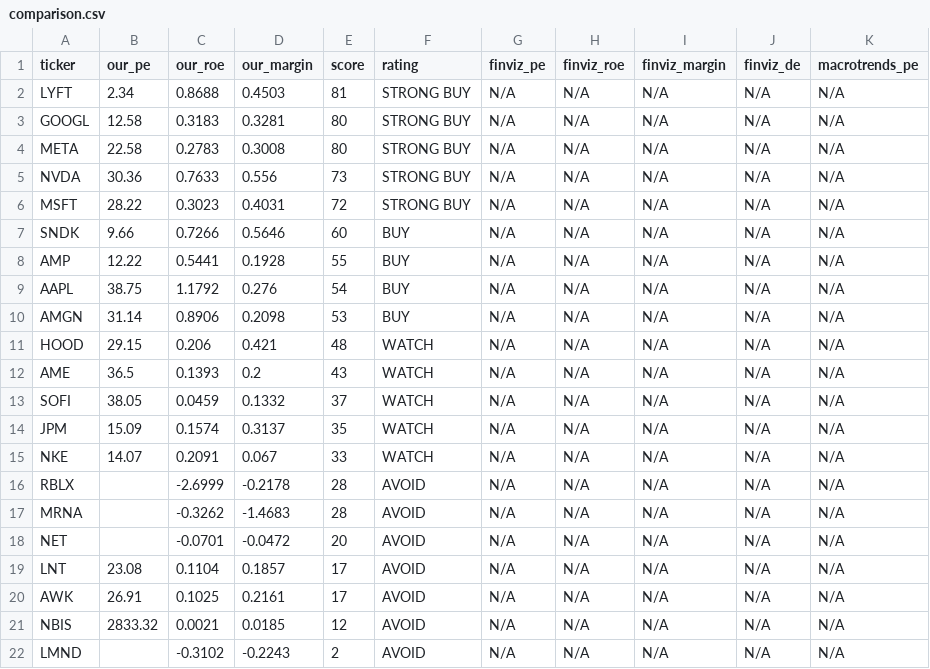
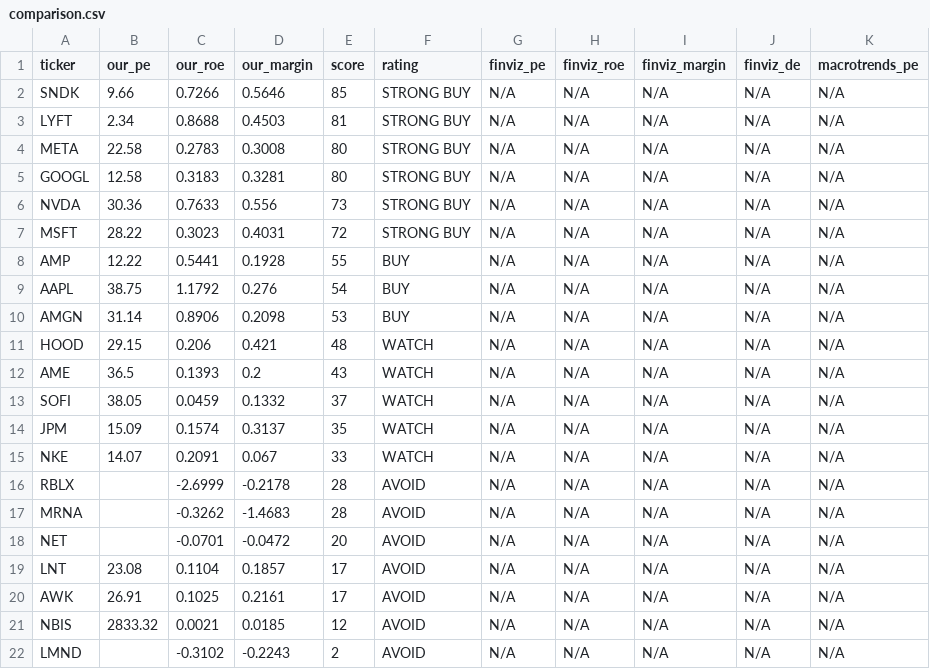
Before and after one commit to leafy-joyce-t/stock-tracker, a CSV file: data/comparison.csv, drawn as a sheet.

```diff
--- a/data/comparison.csv
+++ b/data/comparison.csv
@@ -1,8 +1,8 @@
 ticker,our_pe,our_roe,our_margin,score,rating,finviz_pe,finviz_roe,finviz_margin,finviz_de,macrotrends_pe
+SNDK,9.66,0.7266,0.5646,85,STRONG BUY,N/A,N/A,N/A,N/A,N/A
 LYFT,2.34,0.8688,0.4503,81,STRONG BUY,N/A,N/A,N/A,N/A,N/A
+META,22.58,0.2783,0.3008,80,STRONG BUY,N/A,N/A,N/A,N/A,N/A
 GOOGL,12.58,0.3183,0.3281,80,STRONG BUY,N/A,N/A,N/A,N/A,N/A
-META,22.58,0.2783,0.3008,80,STRONG BUY,N/A,N/A,N/A,N/A,N/A
 NVDA,30.36,0.7633,0.556,73,STRONG BUY,N/A,N/A,N/A,N/A,N/A
 MSFT,28.22,0.3023,0.4031,72,STRONG BUY,N/A,N/A,N/A,N/A,N/A
-SNDK,9.66,0.7266,0.5646,60,BUY,N/A,N/A,N/A,N/A,N/A
 AMP,12.22,0.5441,0.1928,55,BUY,N/A,N/A,N/A,N/A,N/A
```
Also changed, not shown: data/calculated_ratios.csv, data/risk_signals.csv, 2 other files.
